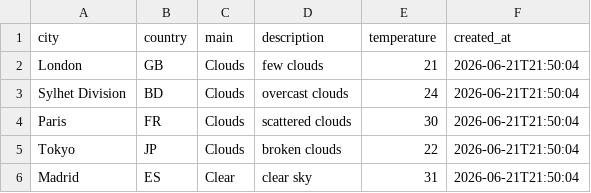
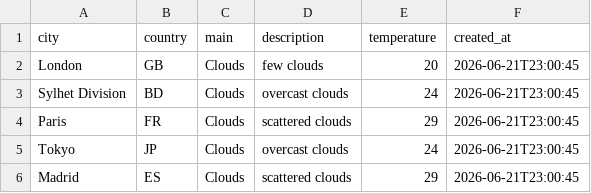
Before and after one commit to amzzz930/amin_repository, a CSV file: weather_data.csv, drawn as a sheet.

```diff
--- a/weather_data.csv
+++ b/weather_data.csv
@@ -1,6 +1,6 @@
 city,country,main,description,temperature,created_at
-London,GB,Clouds,few clouds,21,2026-06-21T21:50:04
-Sylhet Division,BD,Clouds,overcast clouds,24,2026-06-21T21:50:04
-Paris,FR,Clouds,scattered clouds,30,2026-06-21T21:50:04
-Tokyo,JP,Clouds,broken clouds,22,2026-06-21T21:50:04
-Madrid,ES,Clear,clear sky,31,2026-06-21T21:50:04
+London,GB,Clouds,few clouds,20,2026-06-21T23:00:45
+Sylhet Division,BD,Clouds,overcast clouds,24,2026-06-21T23:00:45
+Paris,FR,Clouds,scattered clouds,29,2026-06-21T23:00:45
+Tokyo,JP,Clouds,overcast clouds,24,2026-06-21T23:00:45
+Madrid,ES,Clouds,scattered clouds,29,2026-06-21T23:00:45
```
